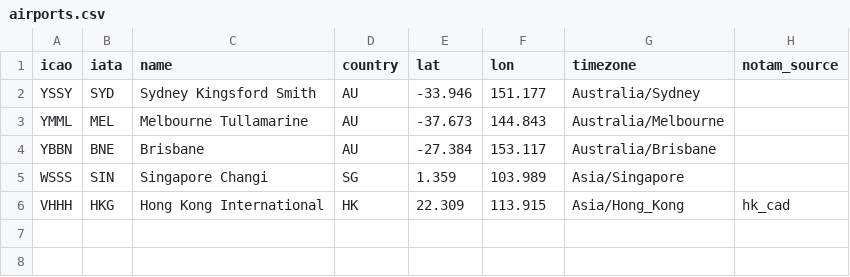
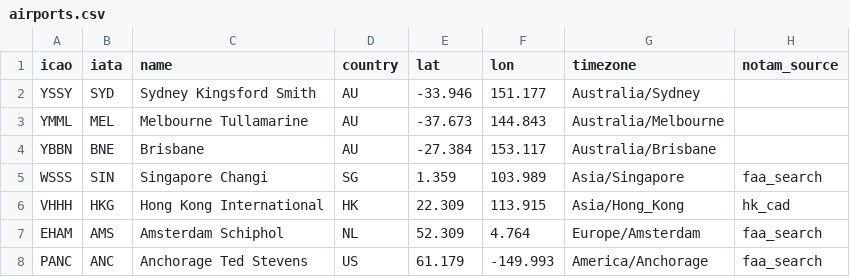
Before and after one commit to watanaberyunosuke/motherduck-aviation-data-analysis, a CSV file: dbt/seeds/airports.csv, drawn as a sheet.

Commit message:
Add AMS and ANC; NOTAMs for SIN, AMS and ANC; full NOTAMs in force in the Dive (#13)
* Add AMS and ANC; FAA NOTAMs and full NOTAMs in force in the Dive

- EHAM (AMS) and PANC (ANC) join the airport config and seed.
- New FAA NOTAM API client (notam_faa) for WSSS, EHAM and PANC, run every
  3 h with the HK feed. Skipped, not failed, when FAA_CLIENT_ID /
  FAA_CLIENT_SECRET are unset; optional `faa` Flight secret.
- Marts treat a NOTAM source as a feed only once it has loaded, and only
  for arrivals after it first did, so missing data stays unknown.
- Dive: "NOTAMs in force" section with the full text of every current
  NOTAM, filterable by category; fct_notams added to the Vercel allow-list.

* NOTAMs for SIN, AMS and ANC from FAA NOTAM Search

- New notam_faa_search source: the FAA NOTAM Search website's JSON backend,
  reached with curl_cffi's Chrome fingerprint (Akamai refuses plain clients).
  Pages through every result per airport with a pause between requests and
  writes straight to raw.notam. Drops US DoD "V" NOTAMs and Letters to Airmen.
- WSSS, EHAM and PANC switch to notam_source: faa_search; the Flight runs it
  every 3 h. The FAA NOTAM API client stays as the unused fallback.
- Parser accepts 3-letter FIRs (FAA writes ZAN for Anchorage).
- fct_notams: an estimated end (C) ... EST) no longer expires a NOTAM that is
  still in the feed.
- Tests from real captured records; curl_cffi added to deps and the Flight.

```diff
--- a/dbt/seeds/airports.csv
+++ b/dbt/seeds/airports.csv
@@ -4,3 +4,5 @@ YMML,MEL,Melbourne Tullamarine,AU,-37.673,144.843,Australia/Melbourne,
 YBBN,BNE,Brisbane,AU,-27.384,153.117,Australia/Brisbane,
-WSSS,SIN,Singapore Changi,SG,1.359,103.989,Asia/Singapore,
+WSSS,SIN,Singapore Changi,SG,1.359,103.989,Asia/Singapore,faa_search
 VHHH,HKG,Hong Kong International,HK,22.309,113.915,Asia/Hong_Kong,hk_cad
+EHAM,AMS,Amsterdam Schiphol,NL,52.309,4.764,Europe/Amsterdam,faa_search
+PANC,ANC,Anchorage Ted Stevens,US,61.179,-149.993,America/Anchorage,faa_search
```
Also changed, not shown: 26 other files.
